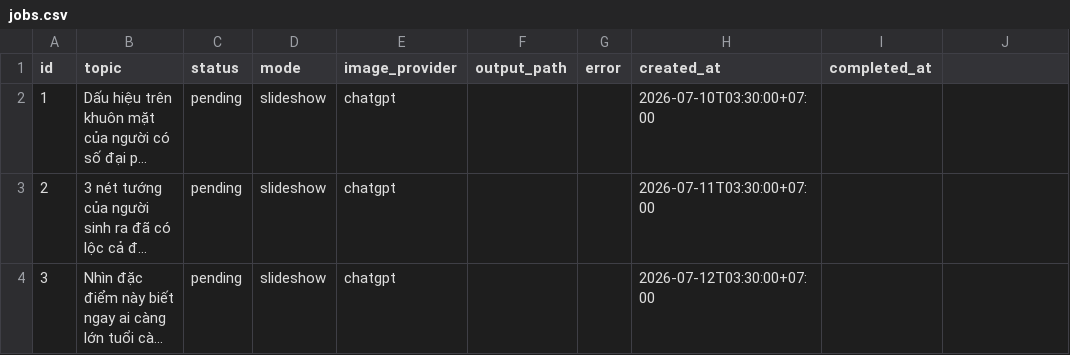
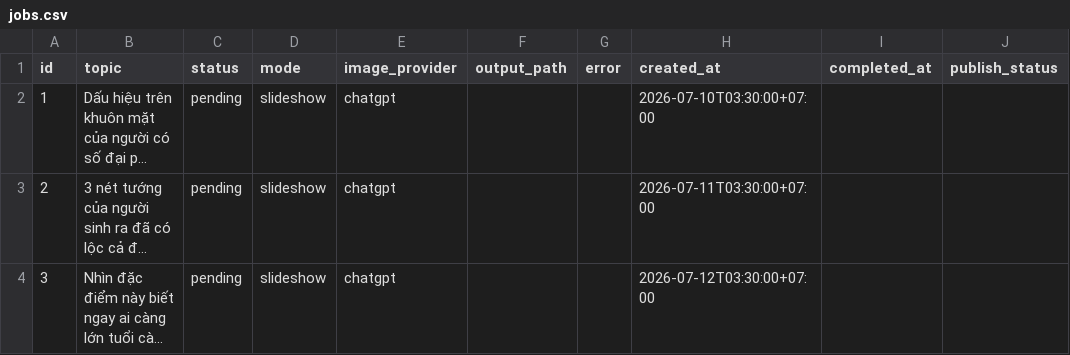
Before and after one commit to ducanh12980/Short-form-content-generator, a CSV file: jobs.csv, drawn as a sheet; only a part is shown; long unchanged cells end in …; the diff names each change by its address in the sheet, - before the commit and + after, or states it on an @@ line.

```diff
--- a/jobs.csv
+++ b/jobs.csv
-J1: (empty)
+J1: publish_status
```
Also changed, not shown: 14 other files.
